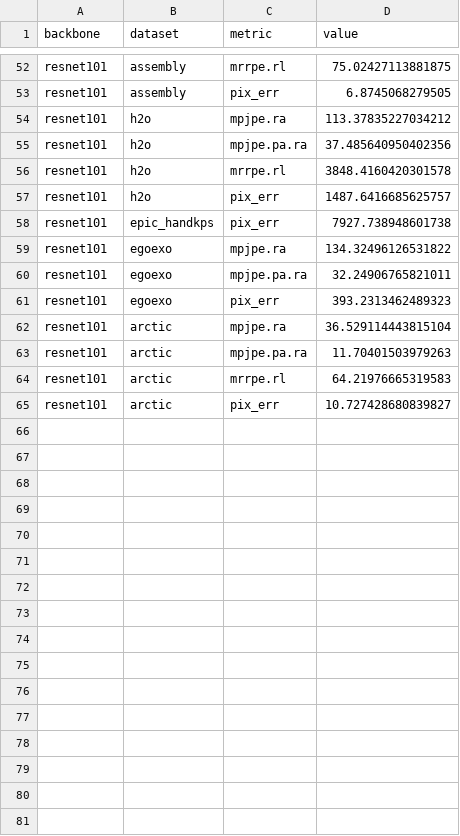
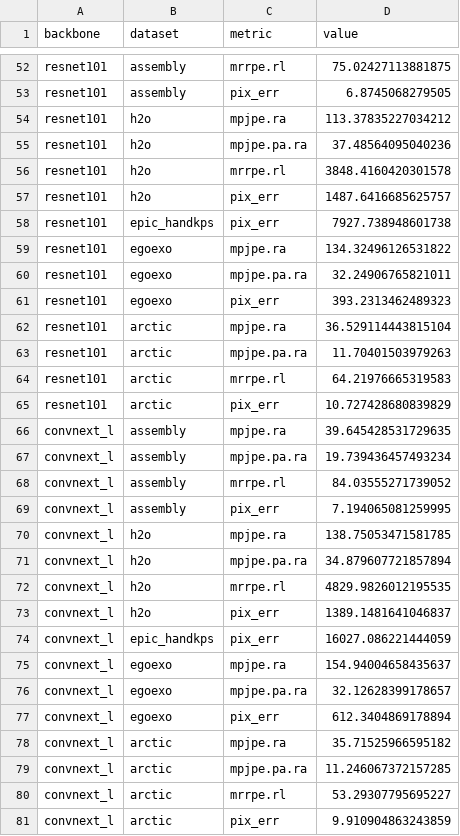
Before and after one commit to BJKin/Egocentric-3D-Hand-Pose-Estimation, a CSV file: results/ablation.csv, drawn as a sheet; only a part is shown, gaps mark what is left out.

Commit message:
Convnext_l trained/evaluated + results visualized

```diff
--- a/results/ablation.csv
+++ b/results/ablation.csv
@@ -54,3 +54,3 @@ resnet101,assembly,pix_err,6.8745068279505
 resnet101,h2o,mpjpe.ra,113.37835227034212
-resnet101,h2o,mpjpe.pa.ra,37.485640950402356
+resnet101,h2o,mpjpe.pa.ra,37.48564095040236
 resnet101,h2o,mrrpe.rl,3848.4160420301578
@@ -64,2 +64,18 @@ resnet101,arctic,mpjpe.pa.ra,11.70401503979263
 resnet101,arctic,mrrpe.rl,64.21976665319583
-resnet101,arctic,pix_err,10.727428680839827
+resnet101,arctic,pix_err,10.727428680839829
+convnext_l,assembly,mpjpe.ra,39.645428531729635
+convnext_l,assembly,mpjpe.pa.ra,19.739436457493234
+convnext_l,assembly,mrrpe.rl,84.03555271739052
+convnext_l,assembly,pix_err,7.194065081259995
+convnext_l,h2o,mpjpe.ra,138.75053471581785
+convnext_l,h2o,mpjpe.pa.ra,34.879607721857894
+convnext_l,h2o,mrrpe.rl,4829.9826012195535
+convnext_l,h2o,pix_err,1389.1481641046837
+convnext_l,epic_handkps,pix_err,16027.086221444059
+convnext_l,egoexo,mpjpe.ra,154.94004658435637
+convnext_l,egoexo,mpjpe.pa.ra,32.12628399178657
+convnext_l,egoexo,pix_err,612.3404869178894
+convnext_l,arctic,mpjpe.ra,35.71525966595182
+convnext_l,arctic,mpjpe.pa.ra,11.246067372157285
+convnext_l,arctic,mrrpe.rl,53.29307795695227
+convnext_l,arctic,pix_err,9.910904863243859
```
Also changed, not shown: 4 other files.
